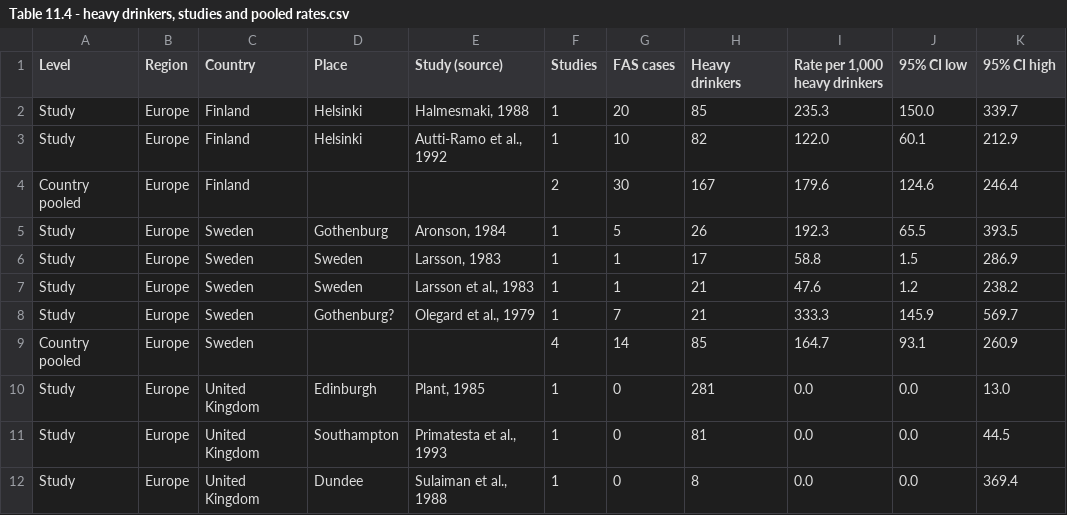
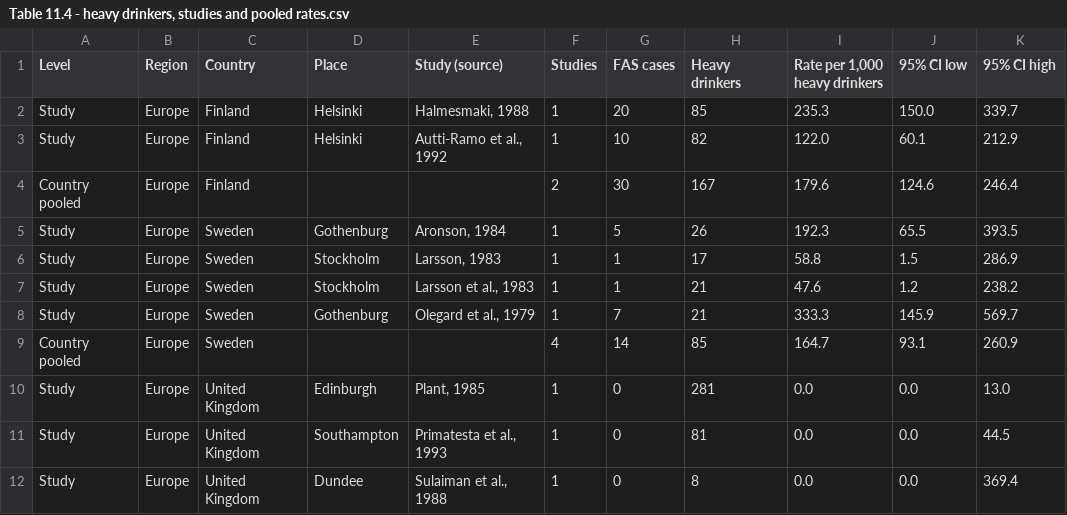
Before and after one commit to mvolz/chapter11abel1998, a CSV file: output/tables/Table 11.4 - heavy drinkers, studies and pooled rates.csv, drawn as a sheet; only a part is shown.

```diff
--- a/output/tables/Table 11.4 - heavy drinkers, studies and pooled rates.csv
+++ b/output/tables/Table 11.4 - heavy drinkers, studies and pooled rates.csv
@@ -5,5 +5,5 @@ Country pooled,Europe,Finland,,,2,30,167,179.6,124.6,246.4
 Study,Europe,Sweden,Gothenburg,"Aronson, 1984",1,5,26,192.3,65.5,393.5
-Study,Europe,Sweden,Sweden,"Larsson, 1983",1,1,17,58.8,1.5,286.9
-Study,Europe,Sweden,Sweden,"Larsson et al., 1983",1,1,21,47.6,1.2,238.2
-Study,Europe,Sweden,Gothenburg?,"Olegard et al., 1979",1,7,21,333.3,145.9,569.7
+Study,Europe,Sweden,Stockholm,"Larsson, 1983",1,1,17,58.8,1.5,286.9
+Study,Europe,Sweden,Stockholm,"Larsson et al., 1983",1,1,21,47.6,1.2,238.2
+Study,Europe,Sweden,Gothenburg,"Olegard et al., 1979",1,7,21,333.3,145.9,569.7
 Country pooled,Europe,Sweden,,,4,14,85,164.7,93.1,260.9
```
Also changed, not shown: data/Table 11.1.csv, data/Table 11.4 - study locations.csv, 7 other files.
